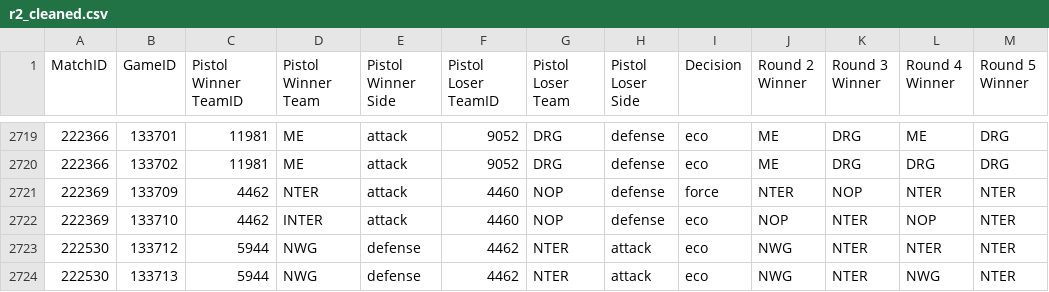
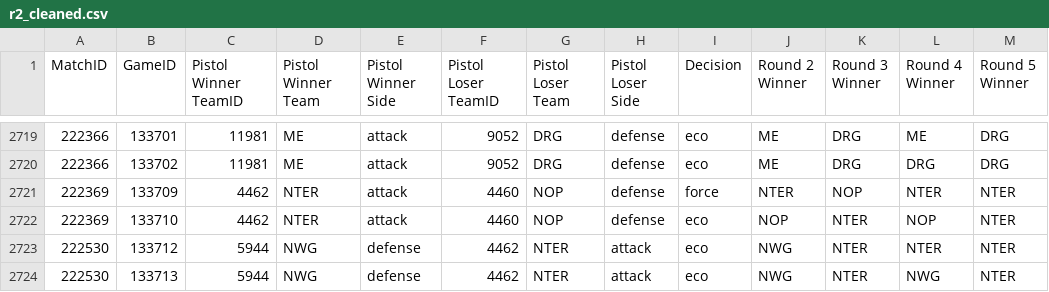
Before and after one commit to SnickOPOP/CSE-163-Final-Project, a CSV file: r2_cleaned.csv, drawn as a sheet; only a part is shown, gaps mark what is left out.

```diff
--- a/r2_cleaned.csv
+++ b/r2_cleaned.csv
@@ -2721,3 +2721,3 @@ MatchID,GameID,Pistol Winner TeamID,Pistol Winner Team,Pistol Winner Side,Pistol
 222369,133709,4462,NTER,attack,4460,NOP,defense,force,NTER,NOP,NTER,NTER
-222369,133710,4462,INTER,attack,4460,NOP,defense,eco,NOP,NTER,NOP,NTER
+222369,133710,4462,NTER,attack,4460,NOP,defense,eco,NOP,NTER,NOP,NTER
 222530,133712,5944,NWG,defense,4462,NTER,attack,eco,NWG,NTER,NTER,NTER
```
Also changed, not shown: pat_cleaned.csv, 5 other files.
